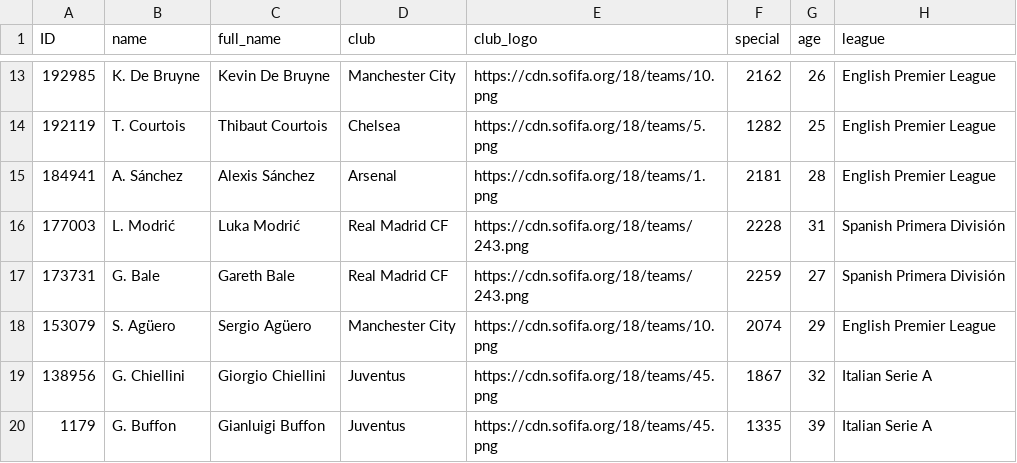
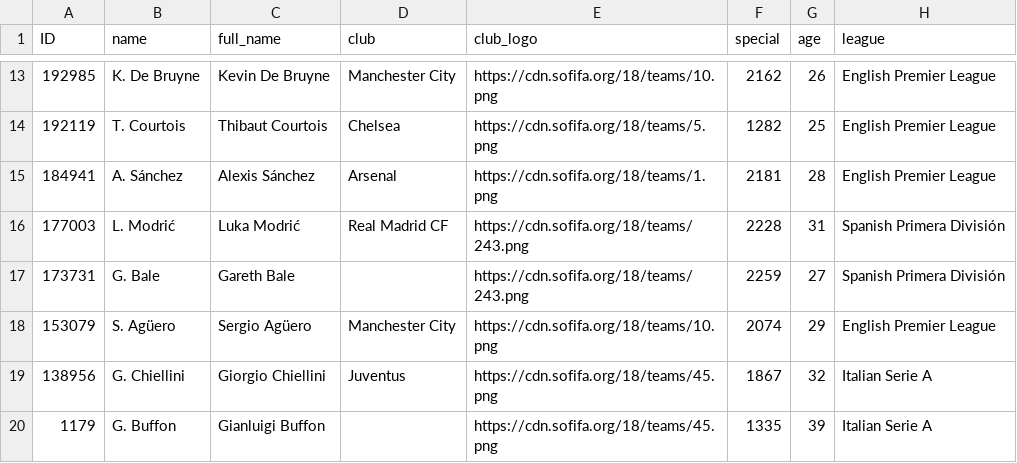
Before and after one commit to DiovaneMendes/LeituraCSV, a CSV file: data.csv, drawn as a sheet; only a part is shown, gaps mark what is left out; the diff names each change by its address in the sheet, - before the commit and + after, or states it on an @@ line.

```diff
--- a/data.csv
+++ b/data.csv
-D17 (club): Real Madrid CF
+D17 (club): (empty)
-D20 (club): Juventus
+D20 (club): (empty)
```
Also changed, not shown: 3 other files.
